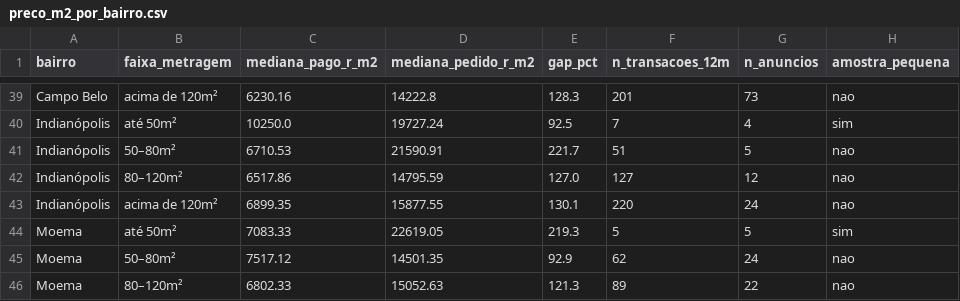
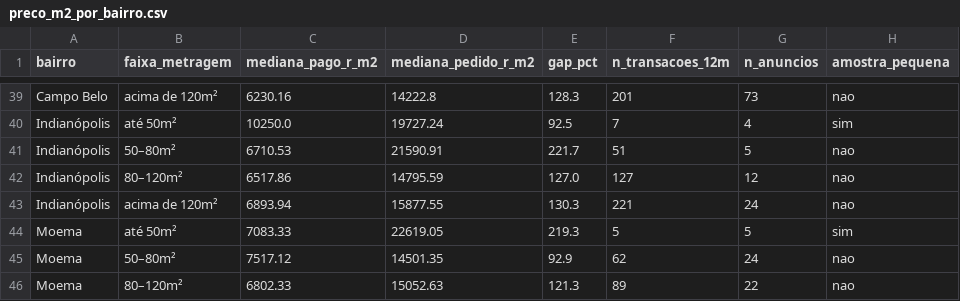
Before and after one commit to comercial501/dashboard-imoveis-sp, a CSV file: output/preco_m2_por_bairro.csv, drawn as a sheet; only a part is shown, gaps mark what is left out.

```diff
--- a/output/preco_m2_por_bairro.csv
+++ b/output/preco_m2_por_bairro.csv
@@ -42,3 +42,3 @@ Indianópolis,50–80m²,6710.53,21590.91,221.7,51,5,nao
 Indianópolis,80–120m²,6517.86,14795.59,127.0,127,12,nao
-Indianópolis,acima de 120m²,6899.35,15877.55,130.1,220,24,nao
+Indianópolis,acima de 120m²,6893.94,15877.55,130.3,221,24,nao
 Moema,até 50m²,7083.33,22619.05,219.3,5,5,sim
```
Also changed, not shown: 6 other files.
